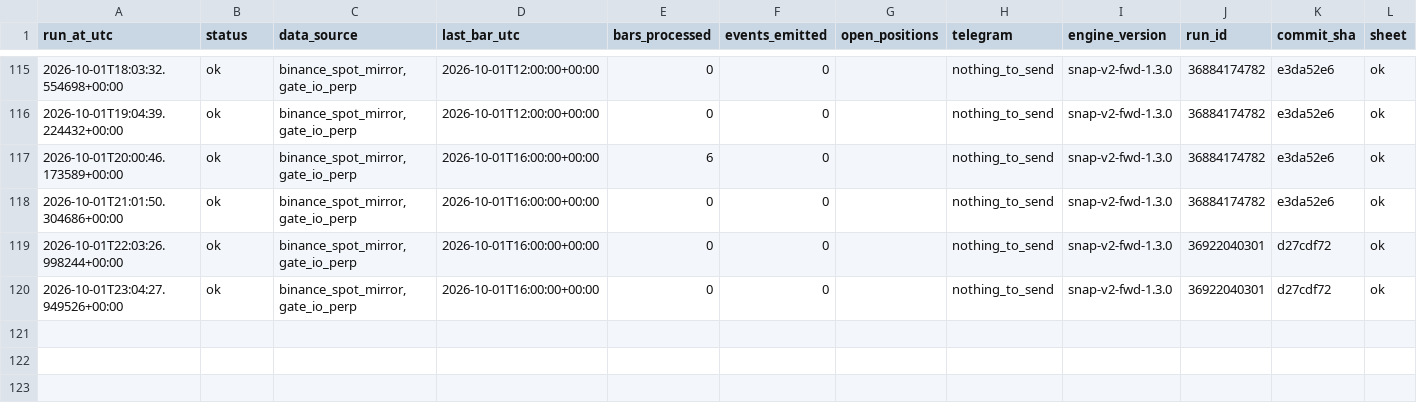
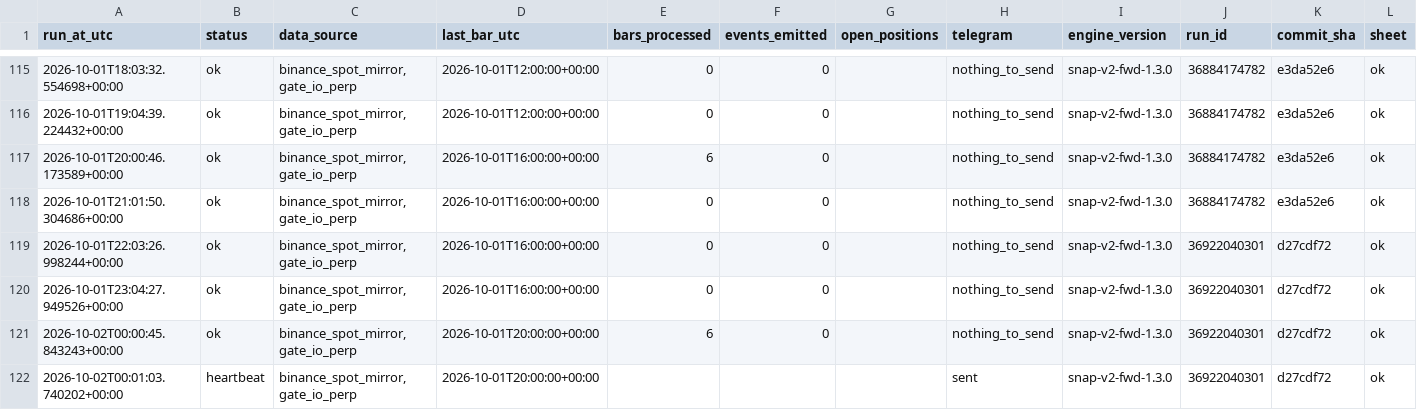
Before and after one commit to daijobudesu69/Crypto-Sequence-Snap, a CSV file: state/runs.csv, drawn as a sheet; only a part is shown, gaps mark what is left out; rows hold the shown columns only; the diff names each change by its address in the sheet, - before the commit and + after, or states it on an @@ line.

```diff
--- a/state/runs.csv
+++ b/state/runs.csv
+row 121: 2026-10-02T00:00:45.843243+00:00 | ok | binance_spot_mirror,gate_io_perp | 2026-10-01T20:00:00+00:00 | 6 | 0 |  | nothing_to_send | snap-v2-fwd-1.3.0 | 36922040301 | d27cdf72 | ok
+row 122: 2026-10-02T00:01:03.740202+00:00 | heartbeat | binance_spot_mirror,gate_io_perp | 2026-10-01T20:00:00+00:00 |  |  |  | sent | snap-v2-fwd-1.3.0 | 36922040301 | d27cdf72 | ok
```
Also changed, not shown: 1 other file.
